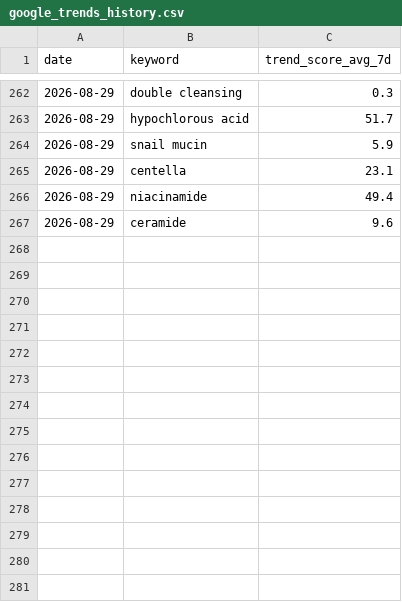
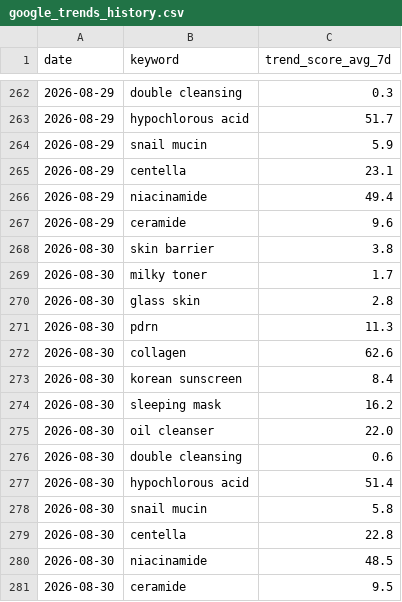
Before and after one commit to cw-ship-it/presail-brand-intel, a CSV file: data/google_trends_history.csv, drawn as a sheet; only a part is shown, gaps mark what is left out; the diff names each change by its address in the sheet, - before the commit and + after, or states it on an @@ line.

Commit message:
일일 데이터 자동 수집 2026-08-30

```diff
--- a/data/google_trends_history.csv
+++ b/data/google_trends_history.csv
+row 268: 2026-08-30 | skin barrier | 3.8
+row 269: 2026-08-30 | milky toner | 1.7
+row 270: 2026-08-30 | glass skin | 2.8
+row 271: 2026-08-30 | pdrn | 11.3
+row 272: 2026-08-30 | collagen | 62.6
+row 273: 2026-08-30 | korean sunscreen | 8.4
+row 274: 2026-08-30 | sleeping mask | 16.2
+row 275: 2026-08-30 | oil cleanser | 22.0
+row 276: 2026-08-30 | double cleansing | 0.6
+row 277: 2026-08-30 | hypochlorous acid | 51.4
+row 278: 2026-08-30 | snail mucin | 5.8
+row 279: 2026-08-30 | centella | 22.8
+row 280: 2026-08-30 | niacinamide | 48.5
+row 281: 2026-08-30 | ceramide | 9.5
```
